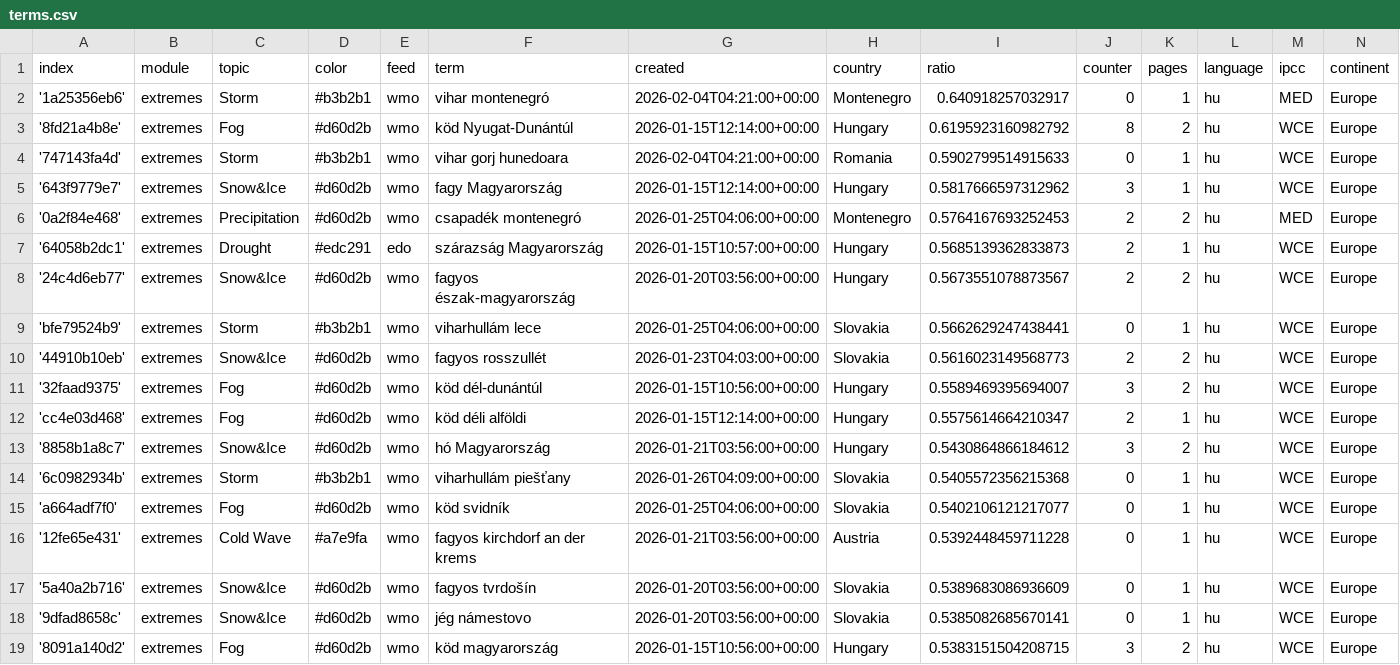
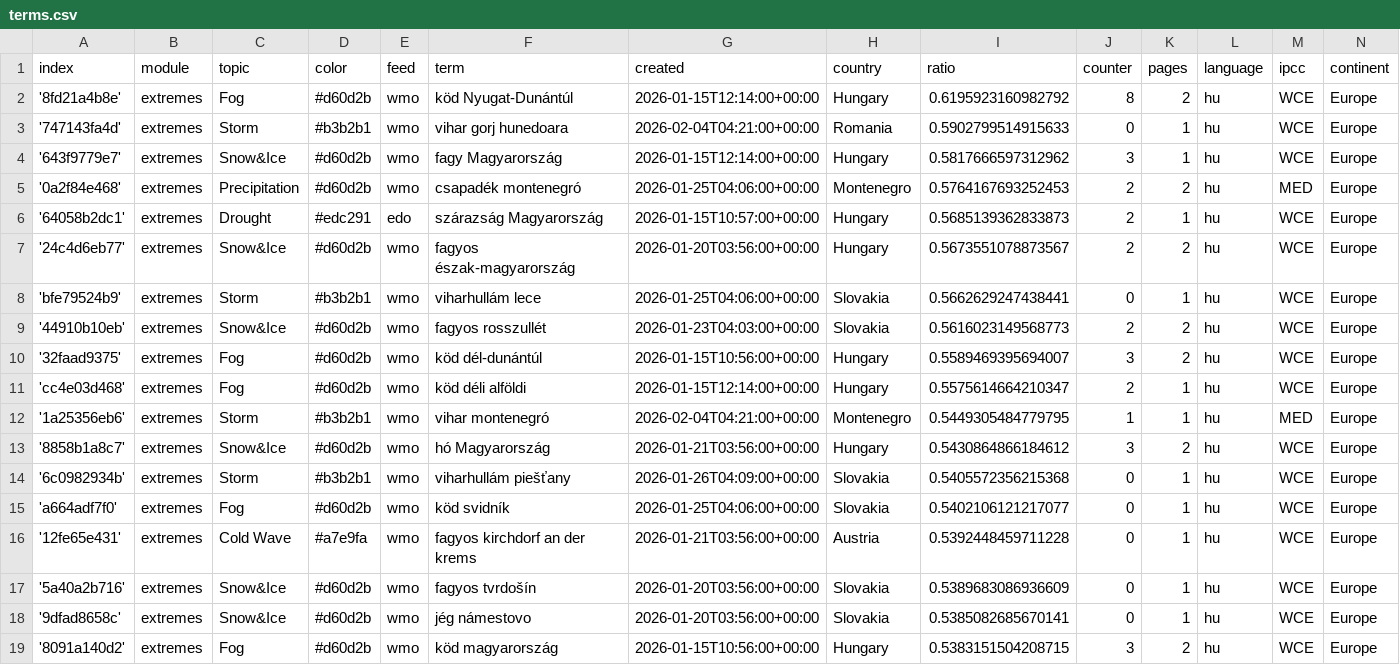
Before and after one commit to jens-news/hungarianExtremes, a CSV file: terms.csv, drawn as a sheet; only a part is shown.

Commit message:
Commit from GitHub Actions (harvest:0.0)

```diff
--- a/terms.csv
+++ b/terms.csv
@@ -1,3 +1,2 @@
 index,module,topic,color,feed,term,created,country,ratio,counter,pages,language,ipcc,continent
-'1a25356eb6',extremes,Storm,#b3b2b1,wmo,vihar montenegró,2026-02-04T04:21:00+00:00,Montenegro,0.640918257032917,0,1,hu,MED,Europe
 '8fd21a4b8e',extremes,Fog,#d60d2b,wmo,köd Nyugat-Dunántúl,2026-01-15T12:14:00+00:00,Hungary,0.6195923160982792,8,2,hu,WCE,Europe
@@ -12,2 +11,3 @@ index,module,topic,color,feed,term,created,country,ratio,counter,pages,language,
 'cc4e03d468',extremes,Fog,#d60d2b,wmo,köd déli alföldi,2026-01-15T12:14:00+00:00,Hungary,0.5575614664210347,2,1,hu,WCE,Europe
+'1a25356eb6',extremes,Storm,#b3b2b1,wmo,vihar montenegró,2026-02-04T04:21:00+00:00,Montenegro,0.5449305484779795,1,1,hu,MED,Europe
 '8858b1a8c7',extremes,Snow&Ice,#d60d2b,wmo,hó Magyarország,2026-01-21T03:56:00+00:00,Hungary,0.5430864866184612,3,2,hu,WCE,Europe
```
